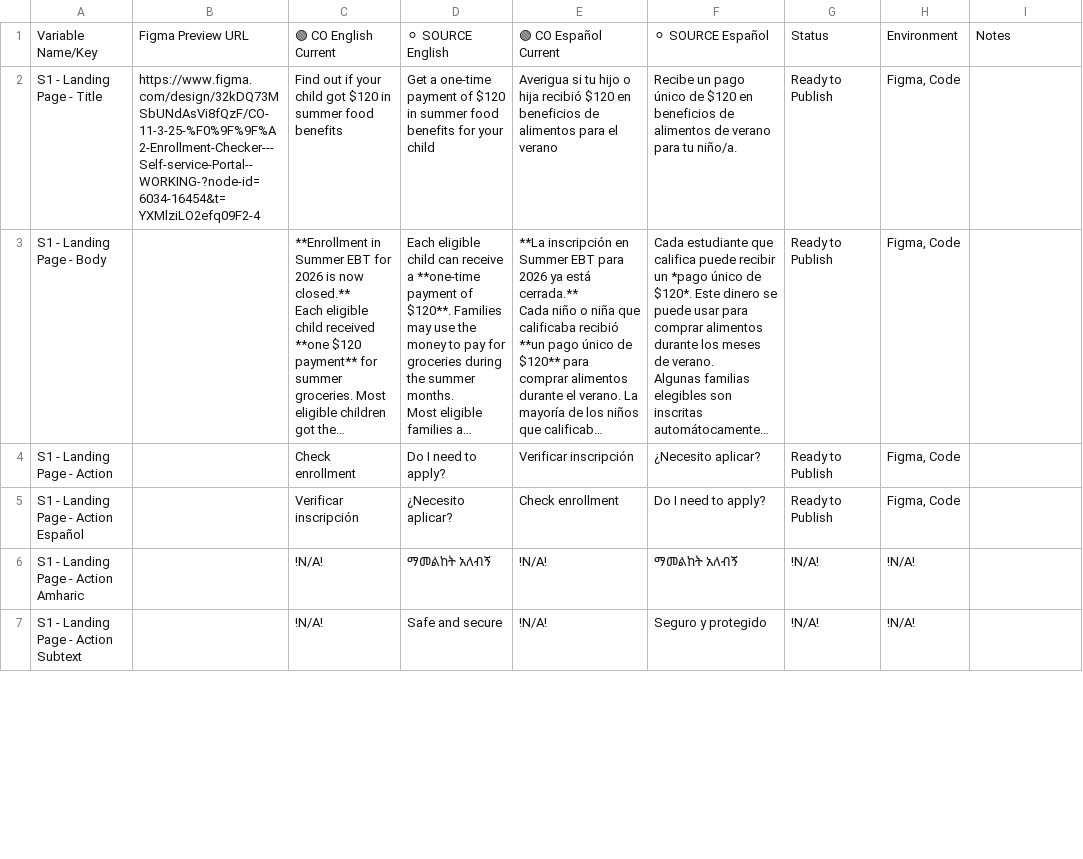
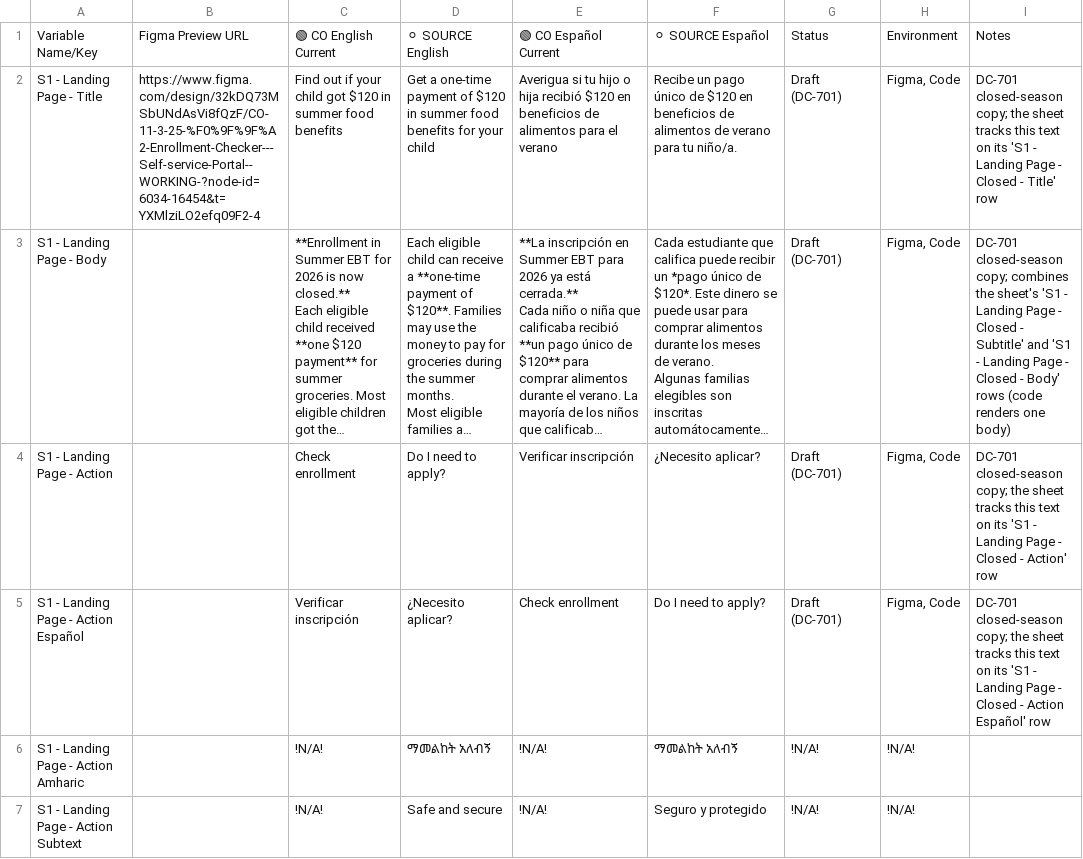
Before and after one commit to codeforamerica/sebt-self-service-portal, a CSV file: packages/design-system/content/states/co.csv, drawn as a sheet; only a part is shown; long unchanged cells end in …; the diff covers the shown part only; the diff names each change by its address in the sheet, - before the commit and + after, or states it on an @@ line.

Commit message:
Restore DC-701 tracking notes dropped during content revert

```diff
--- a/packages/design-system/content/states/co.csv
+++ b/packages/design-system/content/states/co.csv
-G2:G5: Ready to Publish
+G2:G5: Draft (DC-701)
-I2: (empty)
+I2: DC-701 closed-season copy; the sheet tracks this text on its 'S1 - Landing Page - Closed - Title' row
-I3: (empty)
+I3: DC-701 closed-season copy; combines the sheet's 'S1 - Landing Page - Closed - Subtitle' and 'S1 - Landing Page - Closed - Body' rows (code renders one body)
-I4: (empty)
+I4: DC-701 closed-season copy; the sheet tracks this text on its 'S1 - Landing Page - Closed - Action' row
-I5: (empty)
+I5: DC-701 closed-season copy; the sheet tracks this text on its 'S1 - Landing Page - Closed - Action Español' row
```
Also changed, not shown: 52 edited cells elsewhere in this file.
